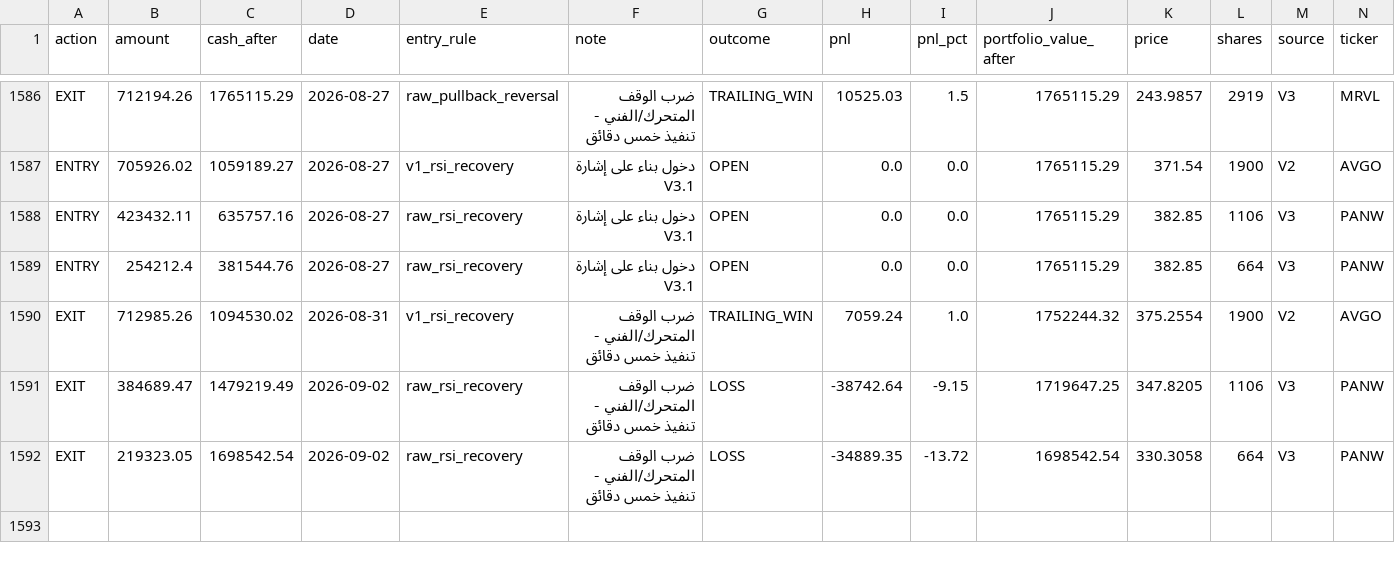
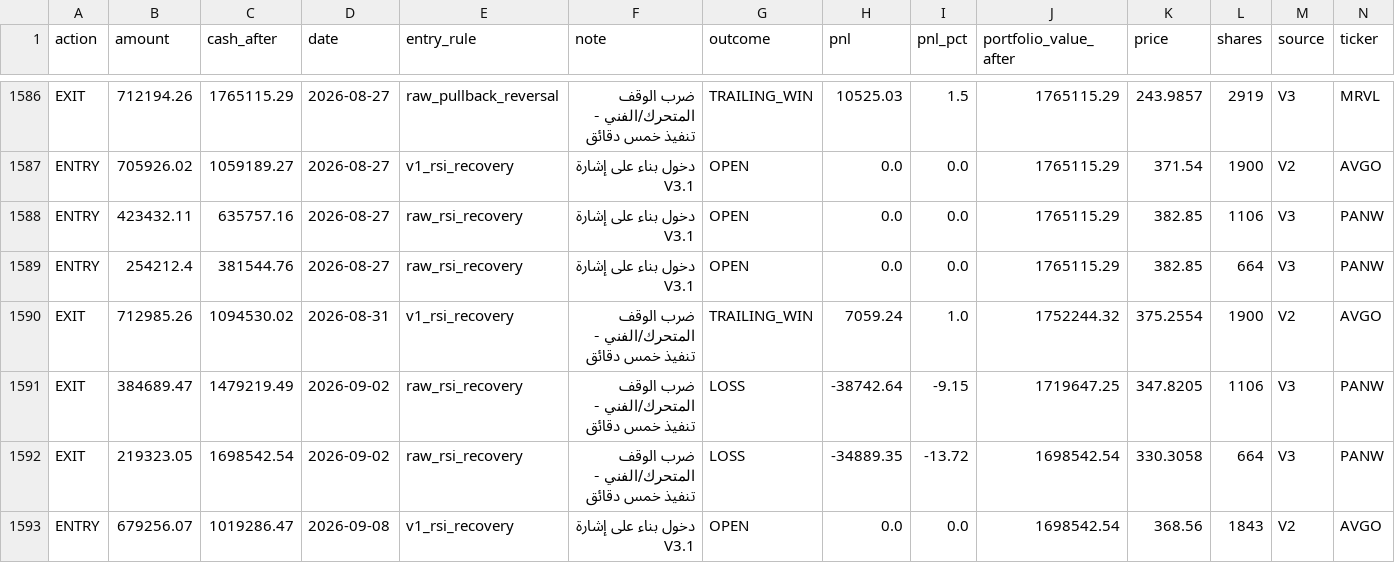
Before and after one commit to Anasmohm/strategy-testing-v2, a CSV file: reports/paper_portfolio_v31_ledger.csv, drawn as a sheet; only a part is shown, gaps mark what is left out; rows hold the shown columns only; the diff names each change by its address in the sheet, - before the commit and + after, or states it on an @@ line.

```diff
--- a/reports/paper_portfolio_v31_ledger.csv
+++ b/reports/paper_portfolio_v31_ledger.csv
+row 1593: ENTRY | 679256.07 | 1019286.47 | 2026-09-08 | v1_rsi_recovery | دخول بناء على إشارة V3.1 | OPEN | 0.0 | 0.0 | 1698542.54 | 368.56 | 1843 | V2 | AVGO
```
Also changed, not shown: reports/paper_equity_curve_v31.csv, reports/paper_trades_v31.csv, 18 other files.
